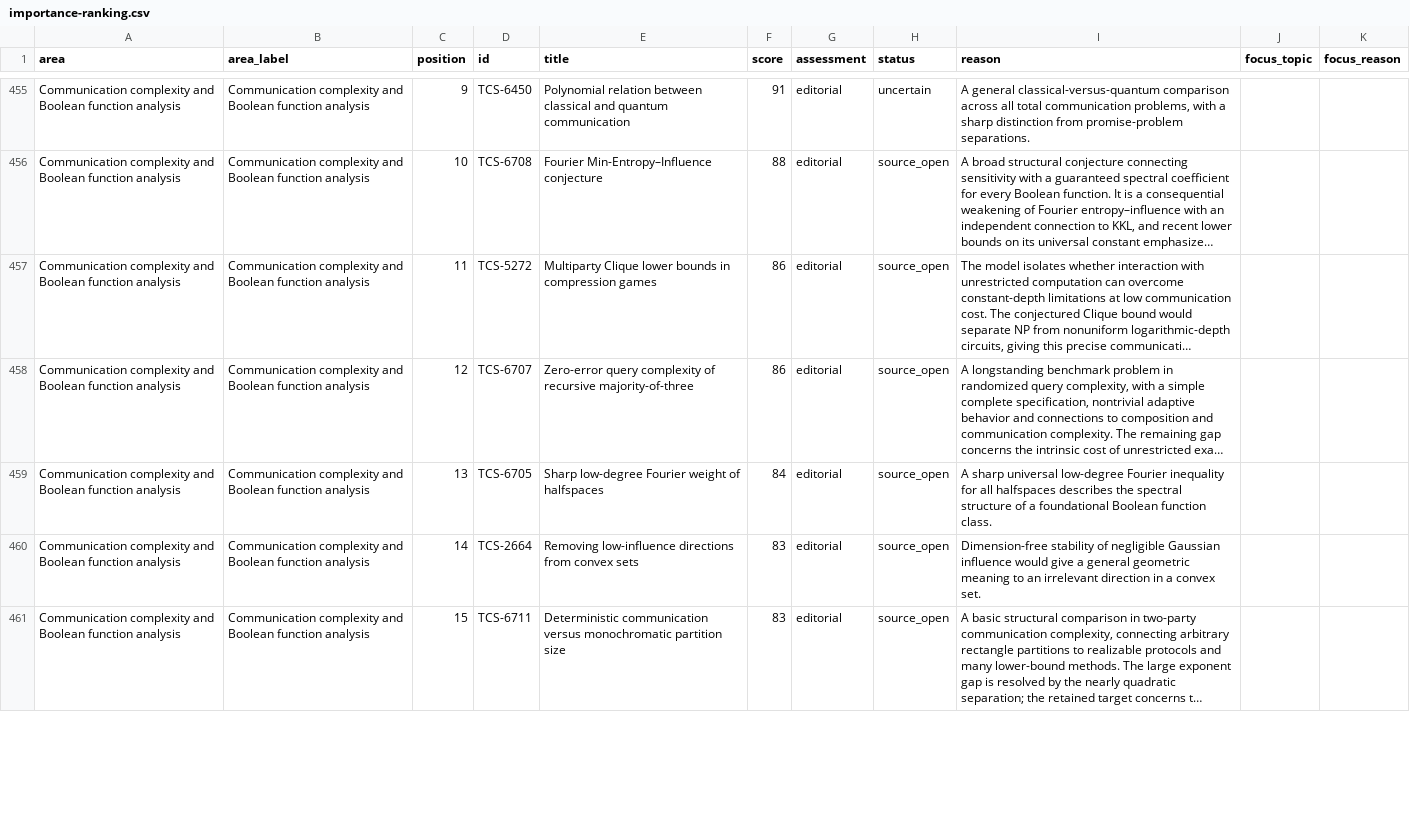
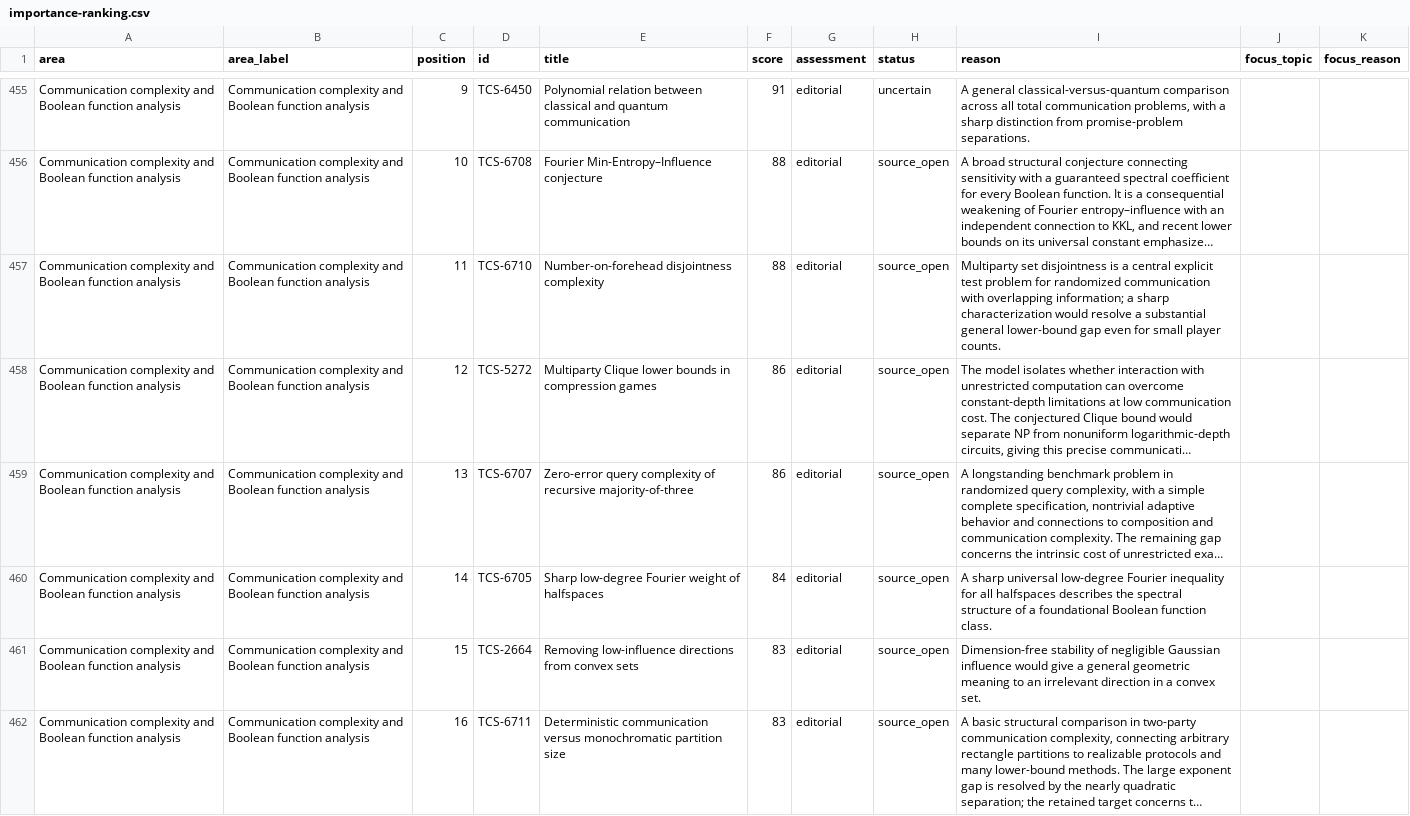
Before and after one commit to vaclavrozhon/atlas, a CSV file: importance-ranking.csv, drawn as a sheet; only a part is shown, gaps mark what is left out; long unchanged cells end in …; addresses are those after the commit; the diff covers the shown part only; the diff names each change by its address in the sheet, - before the commit and + after, or states it on an @@ line.

```diff
--- a/importance-ranking.csv
+++ b/importance-ranking.csv
+row 457: Communication complexity and Boolean function analysis | Communication complexity and Boolean function analysis | 11 | TCS-6710 | Number-on-forehead disjointness complexity | 88 | editorial | source_open | Multiparty set disjointness is a central explicit test problem for randomized communication with overlapping information; a sharp characterization would resolve a substantial general lower-bound gap even for small player counts.
-C458 (position): 11
+C458 (position): 12
-C459 (position): 12
+C459 (position): 13
-C460 (position): 13
+C460 (position): 14
-C461 (position): 14
+C461 (position): 15
-C462 (position): 15
+C462 (position): 16
```
Also changed, not shown: 1 added row, 2 removed rows and 16 edited cells elsewhere in this file, areas.csv, 12 other files.
